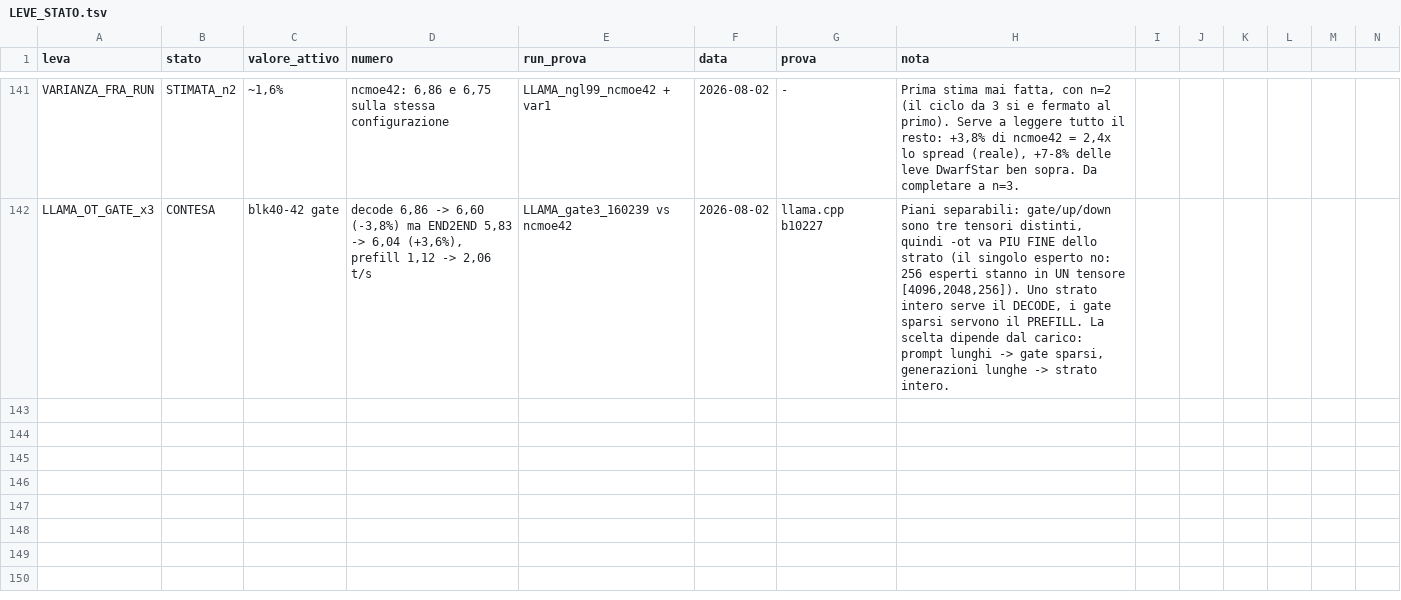
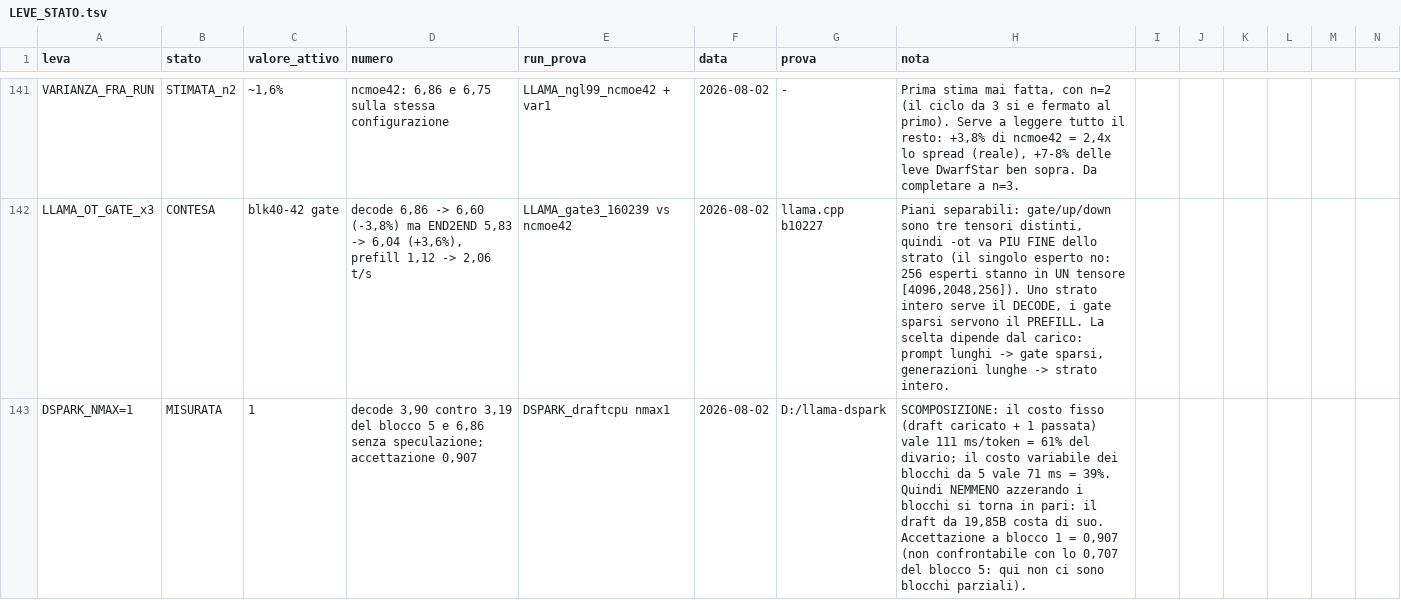
Before and after one commit to imanu86/moe-aggressive-commit, a TSV file: .microbench/leve_stato/LEVE_STATO.tsv, drawn as a sheet; only a part is shown, gaps mark what is left out; rows hold the shown columns only; the diff names each change by its address in the sheet, - before the commit and + after, or states it on an @@ line.

```diff
--- a/.microbench/leve_stato/LEVE_STATO.tsv
+++ b/.microbench/leve_stato/LEVE_STATO.tsv
+row 143: DSPARK_NMAX=1 | MISURATA | 1 | decode 3,90 contro 3,19 del blocco 5 e 6,86 senza speculazione; accettazione 0,907 | DSPARK_draftcpu nmax1 | 2026-08-02 | D:/llama-dspark | SCOMPOSIZIONE: il costo fisso (draft caricato + 1 passata) vale 111 ms/token = 61% del divario; il costo variabile dei blocchi da 5 vale 71 ms = 39%. Quindi NEMMENO azzerando i blocchi si torna in pari: il draft da 19,85B costa di suo. Accettazione a blocco 1 = 0,907 (non confrontabile con lo 0,707 del blocco 5: qui non ci sono blocchi parziali).
```
